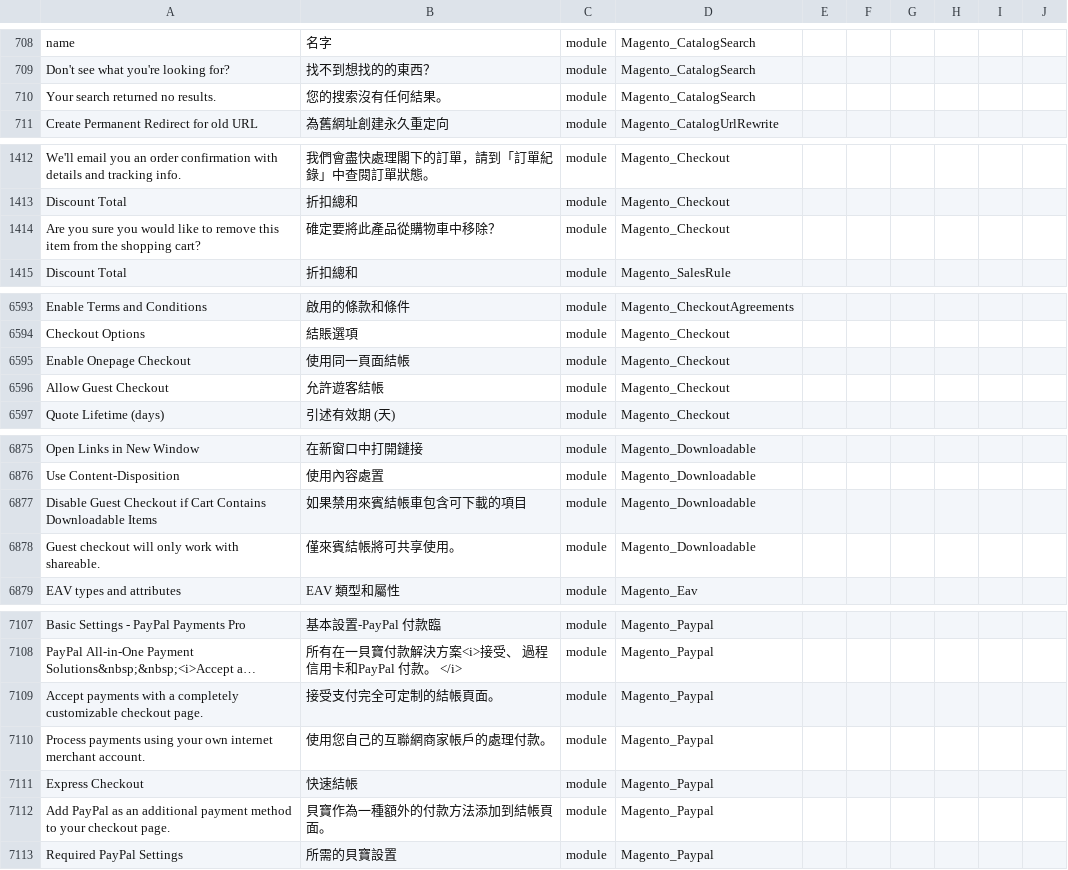
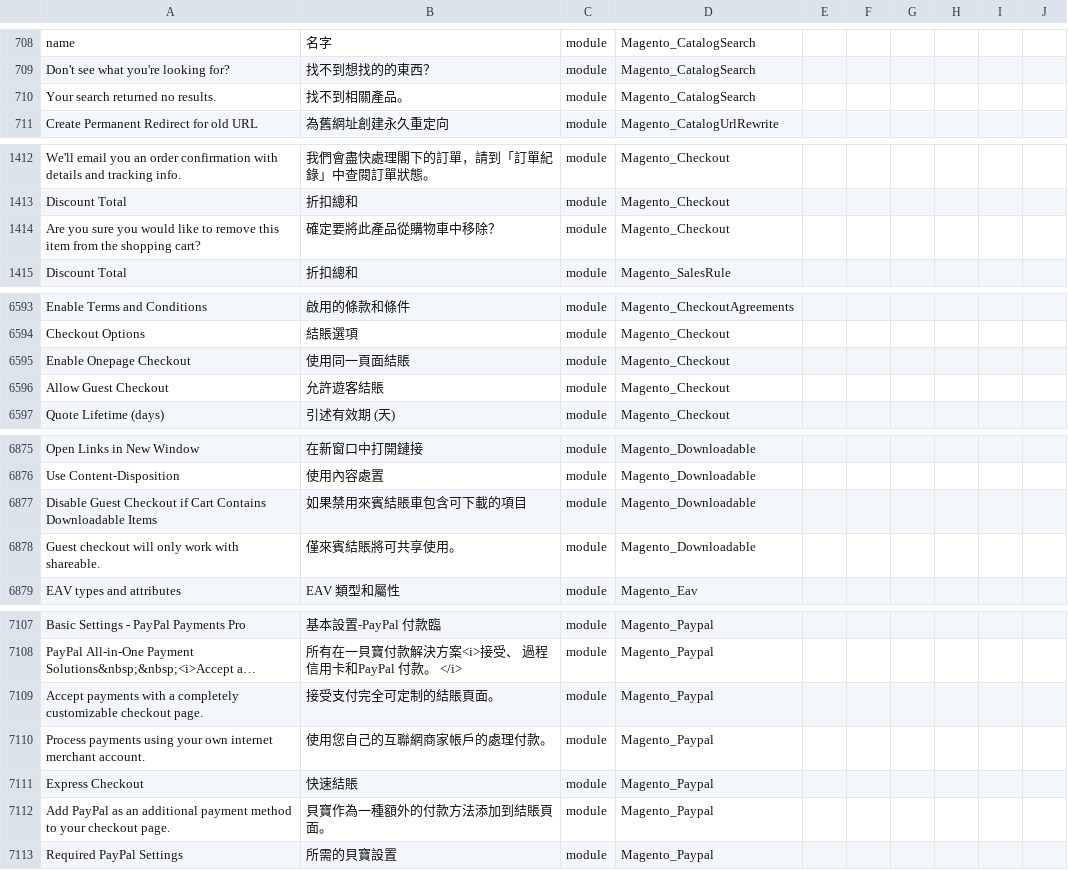
Before and after one commit to raymanjhc/Magento2Language-zh_Hant_HK, a CSV file: zh_Hant_HK.csv, drawn as a sheet; only a part is shown, gaps mark what is left out; long unchanged cells end in …; the diff covers the shown part only; the diff names each change by its address in the sheet, - before the commit and + after, or states it on an @@ line.

Commit message:
update translation

```diff
--- a/zh_Hant_HK.csv
+++ b/zh_Hant_HK.csv
-B710: 您的搜索沒有任何結果。
+B710: 找不到相關產品。
-B1414: 碓定要將此產品從購物車中移除？
+B1414: 確定要將此產品從購物車中移除？
-B6595: 使用同一頁面結帳
+B6595: 使用同一頁面結賬
-B6596: 允許遊客結帳
+B6596: 允許遊客結賬
-B6877: 如果禁用來賓結帳車包含可下載的項目
+B6877: 如果禁用來賓結賬車包含可下載的項目
-B6878: 僅來賓結帳將可共享使用。
+B6878: 僅來賓結賬將可共享使用。
-B7109: 接受支付完全可定制的結帳頁面。
+B7109: 接受支付完全可定制的結賬頁面。
-B7111: 快速結帳
+B7111: 快速結賬
-B7112: 貝寶作為一種額外的付款方法添加到結帳頁面。
+B7112: 貝寶作為一種額外的付款方法添加到結賬頁面。
```
Also changed, not shown: 19 edited cells elsewhere in this file.
